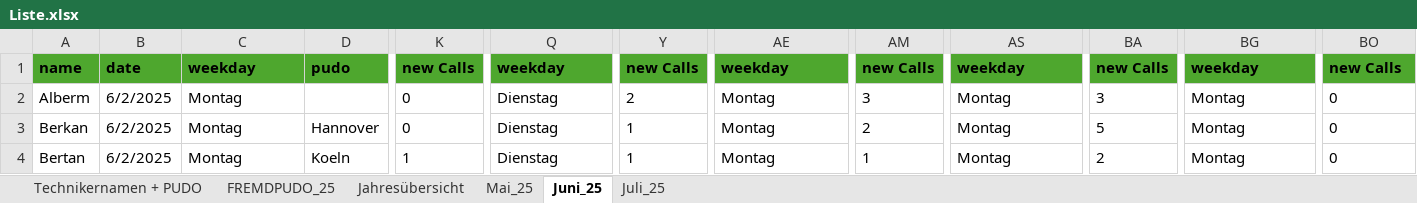
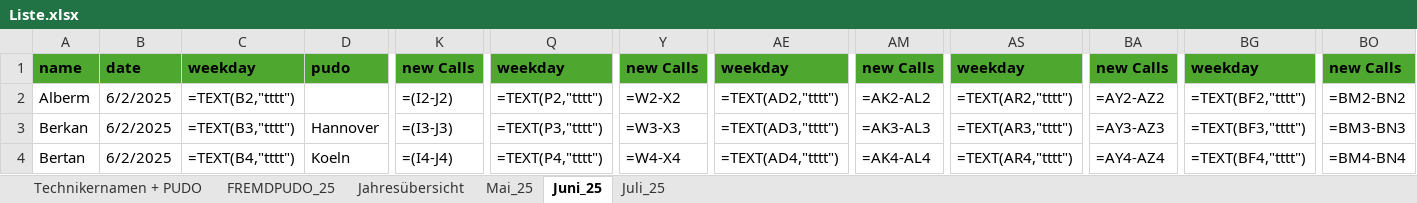
Before and after one commit to erenzmk/Dispatch, an Excel workbook: data/Liste.xlsx, sheet Juni_25, drawn as a sheet; only a part is shown, gaps mark what is left out; values as stored, in another font and other column widths than the file's, no borders; formulas without a stored value are shown as written; 1 other sheet too large or unreadable and not compared; the diff covers the shown part only; the diff names each change by its address in the sheet, - before the commit and + after, or states it on an @@ line.

```diff
--- a/data/Liste.xlsx (sheet Juni_25)
+++ b/data/Liste.xlsx (sheet Juni_25)
-C2: Montag
+C2: =TEXT(B2,"tttt")
-K2: 0
+K2: =(I2-J2)
-Q2: Dienstag
+Q2: =TEXT(P2,"tttt")
-Y2: 2
+Y2: =W2-X2
-AE2: Montag
+AE2: =TEXT(AD2,"tttt")
-AM2: 3
+AM2: =AK2-AL2
-AS2: Montag
+AS2: =TEXT(AR2,"tttt")
-BA2: 3
+BA2: =AY2-AZ2
-BG2: Montag
+BG2: =TEXT(BF2,"tttt")
-BO2: 0
+BO2: =BM2-BN2
-C3: Montag
+C3: =TEXT(B3,"tttt")
-K3: 0
+K3: =(I3-J3)
-Q3: Dienstag
+Q3: =TEXT(P3,"tttt")
-Y3: 1
+Y3: =W3-X3
-AE3: Montag
+AE3: =TEXT(AD3,"tttt")
-AM3: 2
+AM3: =AK3-AL3
-AS3: Montag
+AS3: =TEXT(AR3,"tttt")
-BA3: 5
+BA3: =AY3-AZ3
-BG3: Montag
+BG3: =TEXT(BF3,"tttt")
-BO3: 0
+BO3: =BM3-BN3
-C4: Montag
+C4: =TEXT(B4,"tttt")
-K4: 1
+K4: =(I4-J4)
-Q4: Dienstag
+Q4: =TEXT(P4,"tttt")
-Y4: 1
+Y4: =W4-X4
-AE4: Montag
+AE4: =TEXT(AD4,"tttt")
-AM4: 1
+AM4: =AK4-AL4
-AS4: Montag
+AS4: =TEXT(AR4,"tttt")
-BA4: 2
+BA4: =AY4-AZ4
-BG4: Montag
+BG4: =TEXT(BF4,"tttt")
-BO4: 0
+BO4: =BM4-BN4
```
Also changed, not shown: 908 edited cells elsewhere in this sheet, sheet FREMDPUDO_25, sheet Mai_25.
